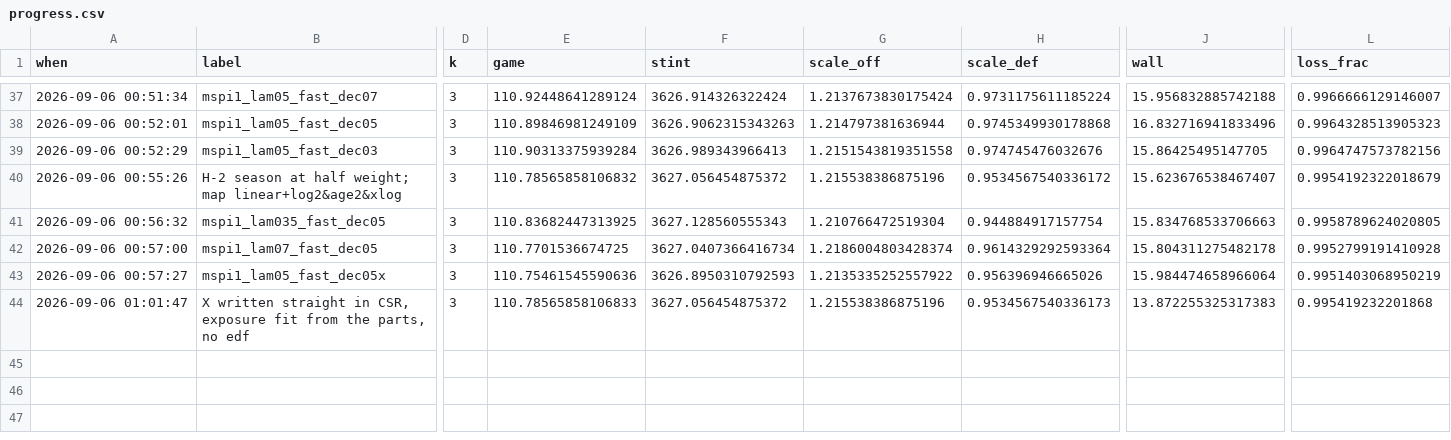
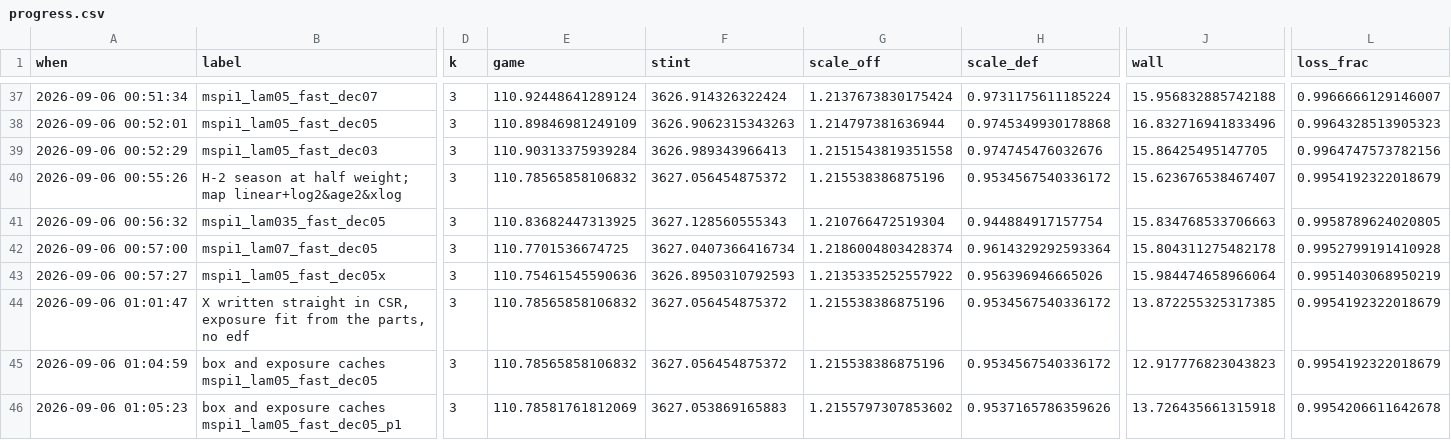
Before and after one commit to bbstats/openrapm, a CSV file: docs/progress.csv, drawn as a sheet; only a part is shown, gaps mark what is left out; rows hold the shown columns only; the diff names each change by its address in the sheet, - before the commit and + after, or states it on an @@ line.

```diff
--- a/docs/progress.csv
+++ b/docs/progress.csv
-E44 (game): 110.78565858106833
+E44 (game): 110.78565858106832
-H44 (scale_def): 0.9534567540336173
+H44 (scale_def): 0.9534567540336172
-J44 (wall): 13.872255325317383
+J44 (wall): 13.872255325317385
-L44 (loss_frac): 0.995419232201868
+L44 (loss_frac): 0.9954192322018679
+row 45: 2026-09-06 01:04:59 | box and exposure caches mspi1_lam05_fast_dec05 | 3 | 110.78565858106832 | 3627.056454875372 | 1.215538386875196 | 0.9534567540336172 | 12.917776823043823 | 0.9954192322018679
+row 46: 2026-09-06 01:05:23 | box and exposure caches mspi1_lam05_fast_dec05_p1 | 3 | 110.78581761812069 | 3627.053869165883 | 1.2155797307853602 | 0.9537165786359626 | 13.726435661315918 | 0.9954206611642678
```
Also changed, not shown: 6 other files.
